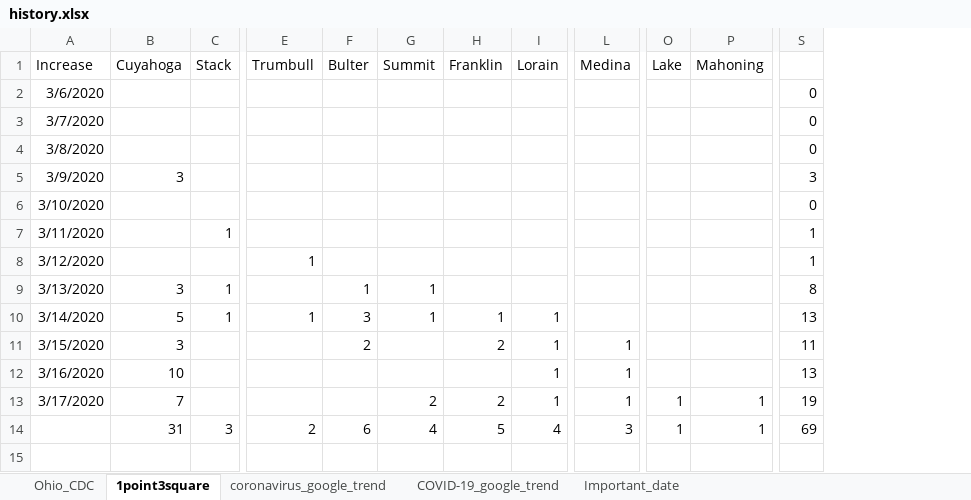
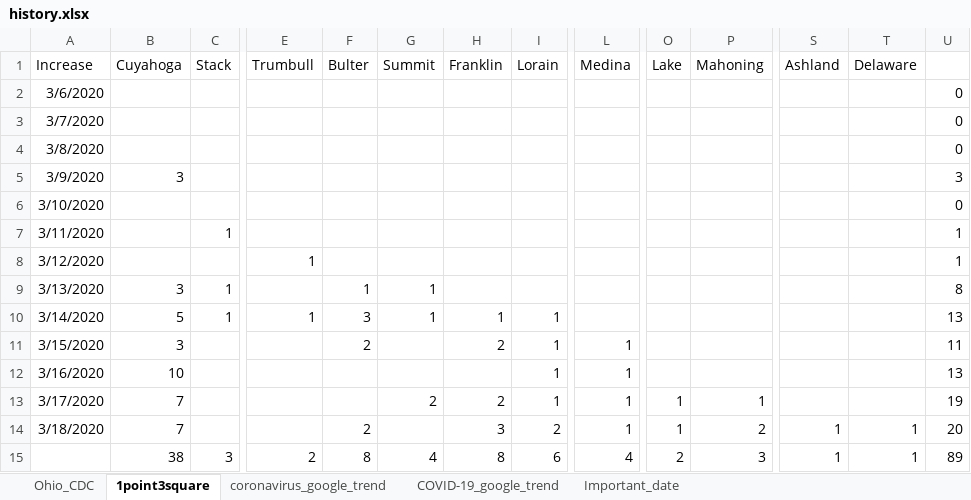
Before and after one commit to luyuliu/COVID-Transit-Demand, an Excel workbook: data/history.xlsx, sheet 1point3square, drawn as a sheet; only a part is shown, gaps mark what is left out; values as stored, in another font and other column widths than the file's, no borders; addresses are those after the commit; rows hold the shown columns only; the diff names each change by its address in the sheet, - before the commit and + after, or states it on an @@ line.

```diff
--- a/data/history.xlsx (sheet 1point3square)
+++ b/data/history.xlsx (sheet 1point3square)
+column S (Ashland), row 15: 1
+column T (Delaware), row 15: 1
+row 14: 3/18/2020 | 7 |  |  | 2 |  | 3 | 2 | 1 | 1 | 2 | 1 | 1 | 20
-B15 (Cuyahoga): 31
+B15 (Cuyahoga): 38
-F15 (Bulter): 6
+F15 (Bulter): 8
-H15 (Franklin): 5
+H15 (Franklin): 8
-I15 (Lorain): 4
+I15 (Lorain): 6
-L15 (Medina): 3
+L15 (Medina): 4
-O15 (Lake): 1
+O15 (Lake): 2
-P15 (Mahoning): 1
+P15 (Mahoning): 3
-U15: 69
+U15: 89
```
Also changed, not shown: sheet Ohio_CDC, formulas that keep their value, charts or pictures, 2 other files.
